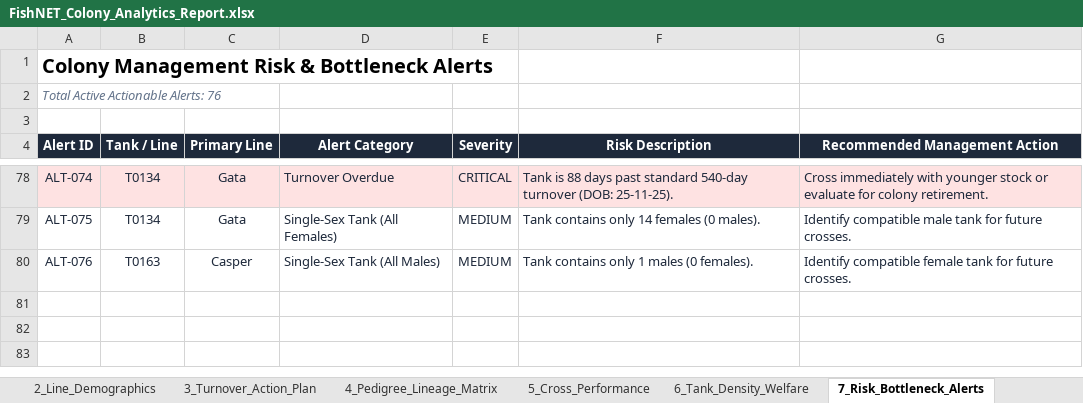
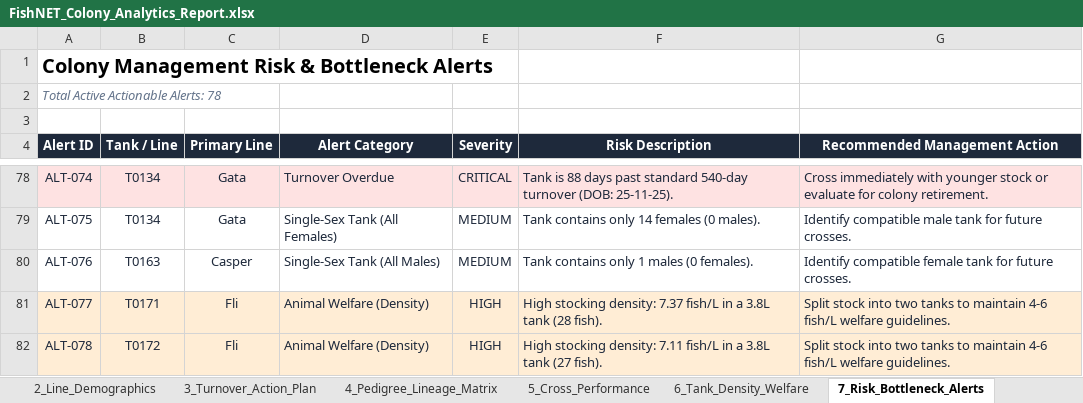
Before and after one commit to ae20164-beep/QU-Zebrafish-FishNET, an Excel workbook: FishNET_Colony_Analytics_Report.xlsx, sheet 7_Risk_Bottleneck_Alerts, drawn as a sheet; only a part is shown, gaps mark what is left out; values as stored, in another font and other column widths than the file's, no borders; the diff names each change by its address in the sheet, - before the commit and + after, or states it on an @@ line.

Commit message:
Update facility standards: 18-month turnover policy (540 days) and optimal 5.0 fish/L stocking density

```diff
--- a/FishNET_Colony_Analytics_Report.xlsx (sheet 7_Risk_Bottleneck_Alerts)
+++ b/FishNET_Colony_Analytics_Report.xlsx (sheet 7_Risk_Bottleneck_Alerts)
-A2 (Alert ID): Total Active Actionable Alerts: 76
+A2 (Alert ID): Total Active Actionable Alerts: 78
+row 81: ALT-077 | T0171 | Fli | Animal Welfare (Density) | HIGH | High stocking density: 7.37 fish/L in a 3.8L tank (28 fish). | Split stock into two tanks to maintain 4-6 fish/L welfare guidelines.
+row 82: ALT-078 | T0172 | Fli | Animal Welfare (Density) | HIGH | High stocking density: 7.11 fish/L in a 3.8L tank (27 fish). | Split stock into two tanks to maintain 4-6 fish/L welfare guidelines.
```
Also changed, not shown: sheet 6_Tank_Density_Welfare, 12 other files.
